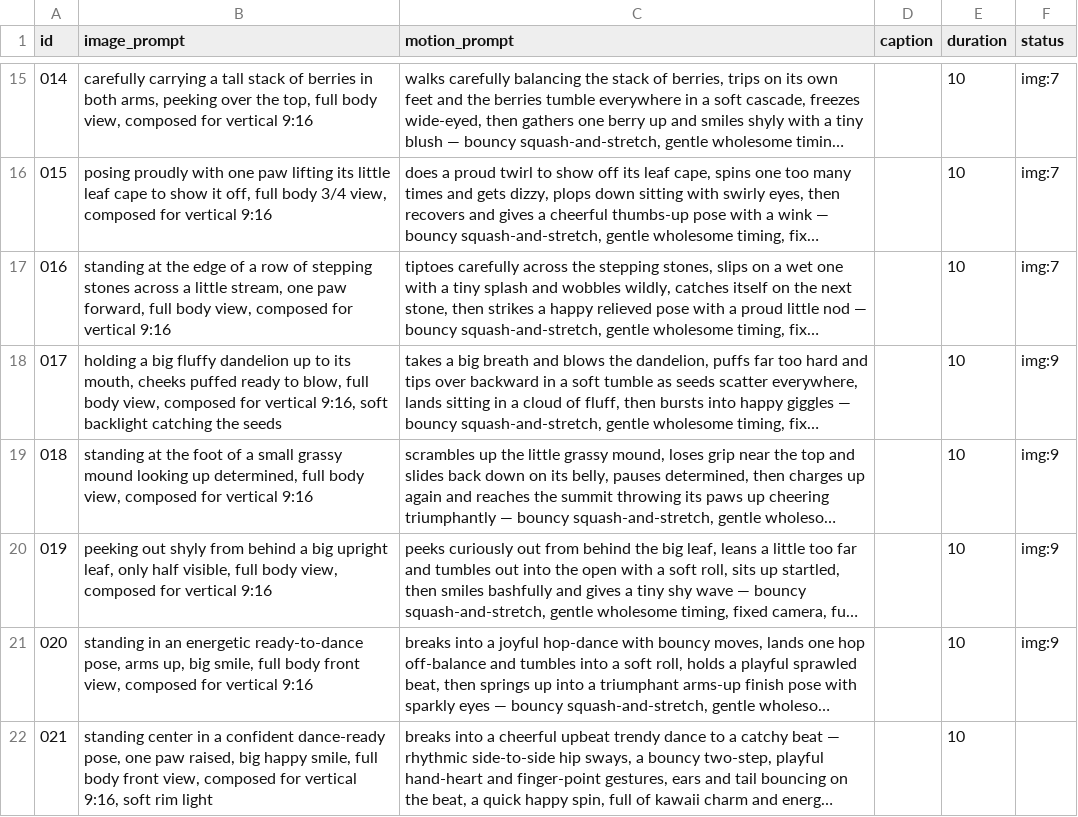
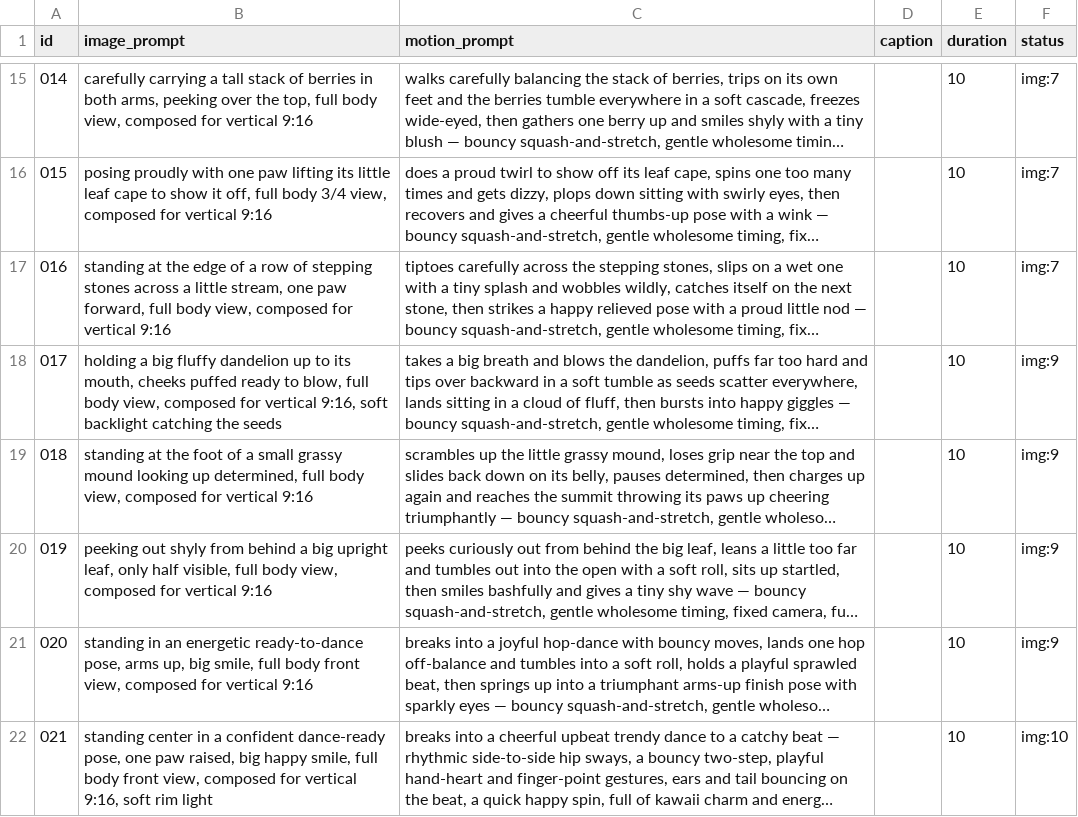
Before and after one commit to ranningumanm1/leafy-factory, a CSV file: shotlist.csv, drawn as a sheet; only a part is shown, gaps mark what is left out; long unchanged cells end in …; the diff names each change by its address in the sheet, - before the commit and + after, or states it on an @@ line.

Commit message:
chore: クリップ生成・ネタ消費 [skip ci]

```diff
--- a/shotlist.csv
+++ b/shotlist.csv
-F22 (status): (empty)
+F22 (status): img:10
```
